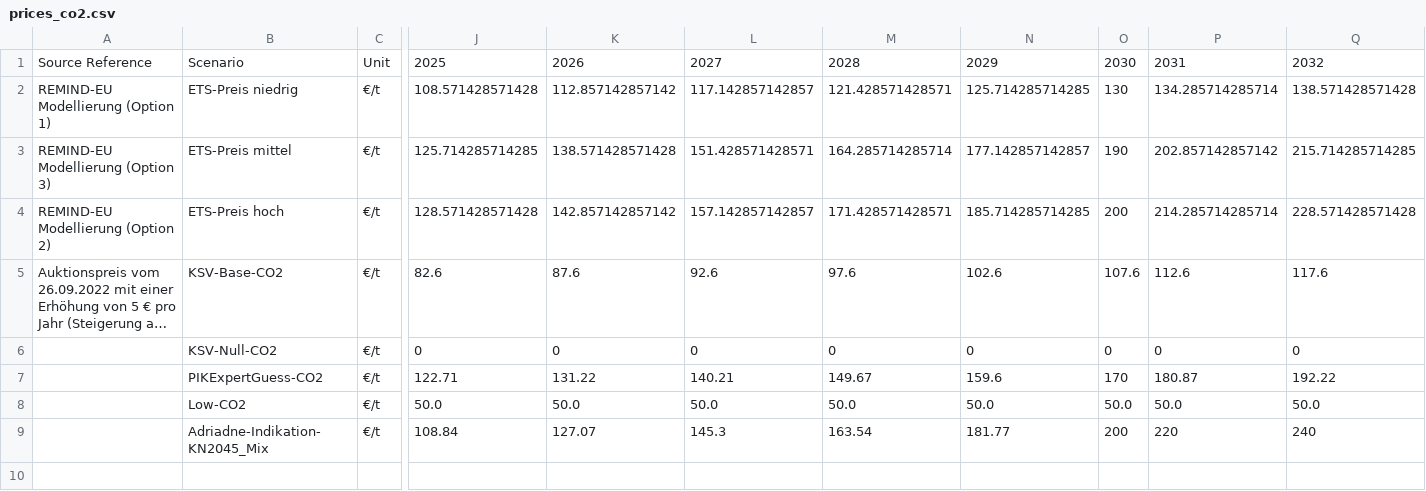
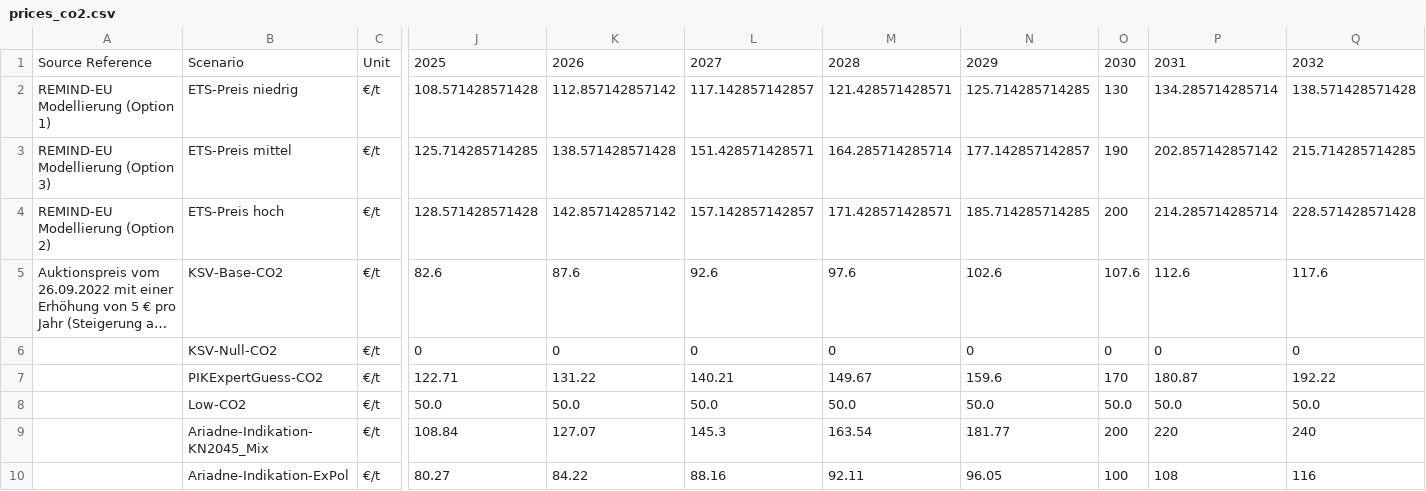
Before and after one commit to RobertMae/CaCoCa-IREES-fork, a CSV file: data/scenarios/basic/prices_co2.csv, drawn as a sheet; only a part is shown, gaps mark what is left out; long unchanged cells end in …; rows hold the shown columns only; the diff names each change by its address in the sheet, - before the commit and + after, or states it on an @@ line.

```diff
--- a/data/scenarios/basic/prices_co2.csv
+++ b/data/scenarios/basic/prices_co2.csv
-B9: Adriadne-Indikation-KN2045_Mix
+B9: Ariadne-Indikation-KN2045_Mix
+row 10:  | Ariadne-Indikation-ExPol | €/t | 80.27 | 84.22 | 88.16 | 92.11 | 96.05 | 100 | 108 | 116
```
Also changed, not shown: config/projects_polymers.csv, data/scenarios/basic/prices_fuels.csv, 4 other files.
